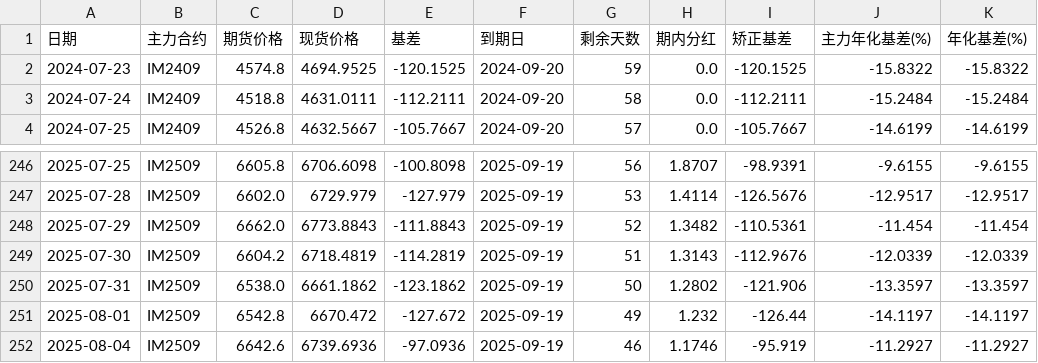
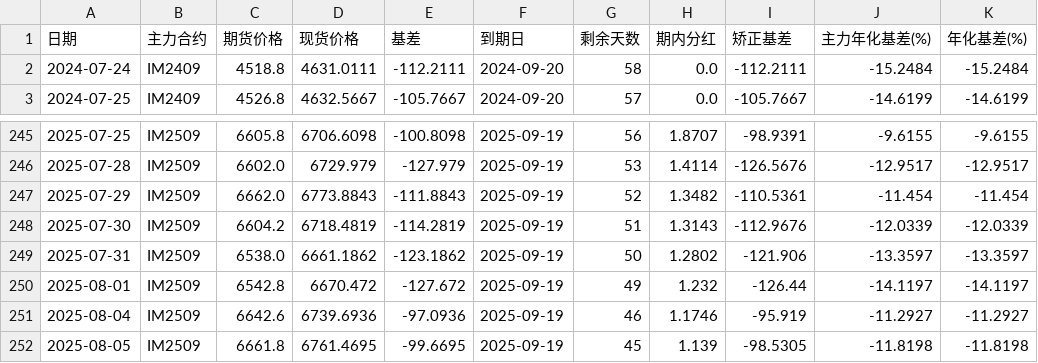
Before and after one commit to Euclid-Jie/Observation-of-Basis, a CSV file: data/IM_data.csv, drawn as a sheet; only a part is shown, gaps mark what is left out.

```diff
--- a/data/IM_data.csv
+++ b/data/IM_data.csv
@@ -1,3 +1,2 @@
 日期,主力合约,期货价格,现货价格,基差,到期日,剩余天数,期内分红,矫正基差,主力年化基差(%),年化基差(%)
-2024-07-23,IM2409,4574.8,4694.9525,-120.1525,2024-09-20,59,0.0,-120.1525,-15.8322,-15.8322
 2024-07-24,IM2409,4518.8,4631.0111,-112.2111,2024-09-20,58,0.0,-112.2111,-15.2484,-15.2484
@@ -252 +251,2 @@
 2025-08-04,IM2509,6642.6,6739.6936,-97.0936,2025-09-19,46,1.1746,-95.919,-11.2927,-11.2927
+2025-08-05,IM2509,6661.8,6761.4695,-99.6695,2025-09-19,45,1.139,-98.5305,-11.8198,-11.8198
```
Also changed, not shown: data/IC_data.csv, data/IF_data.csv, 1 other file.
